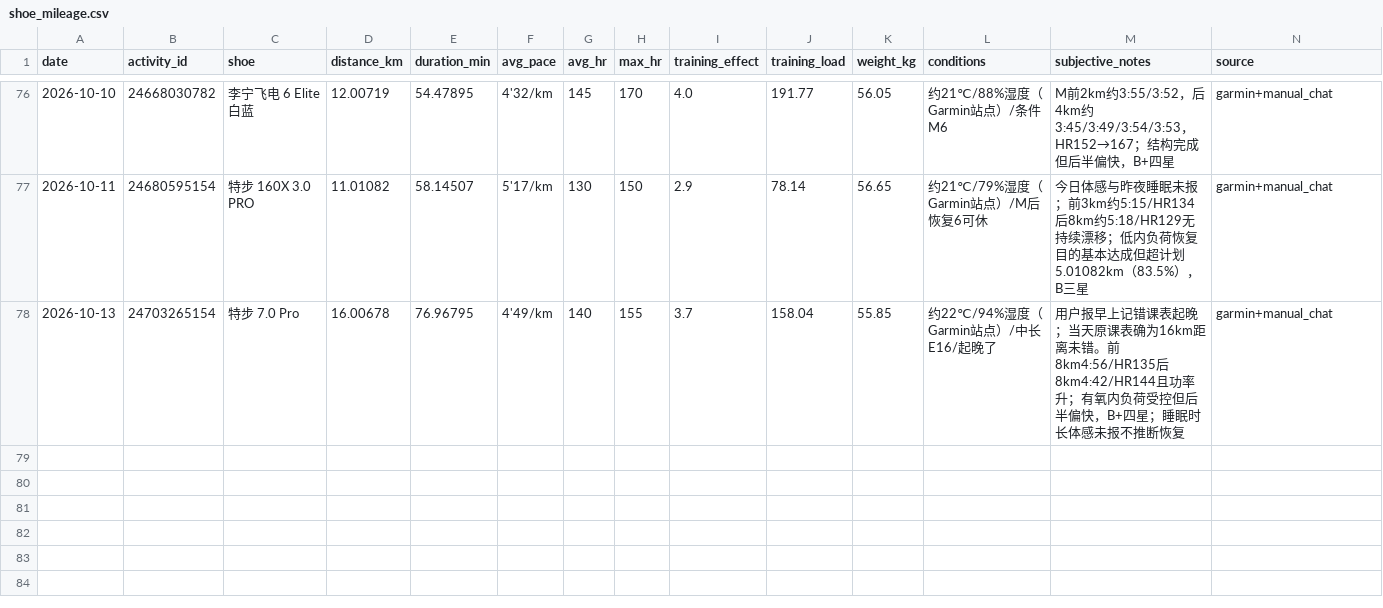
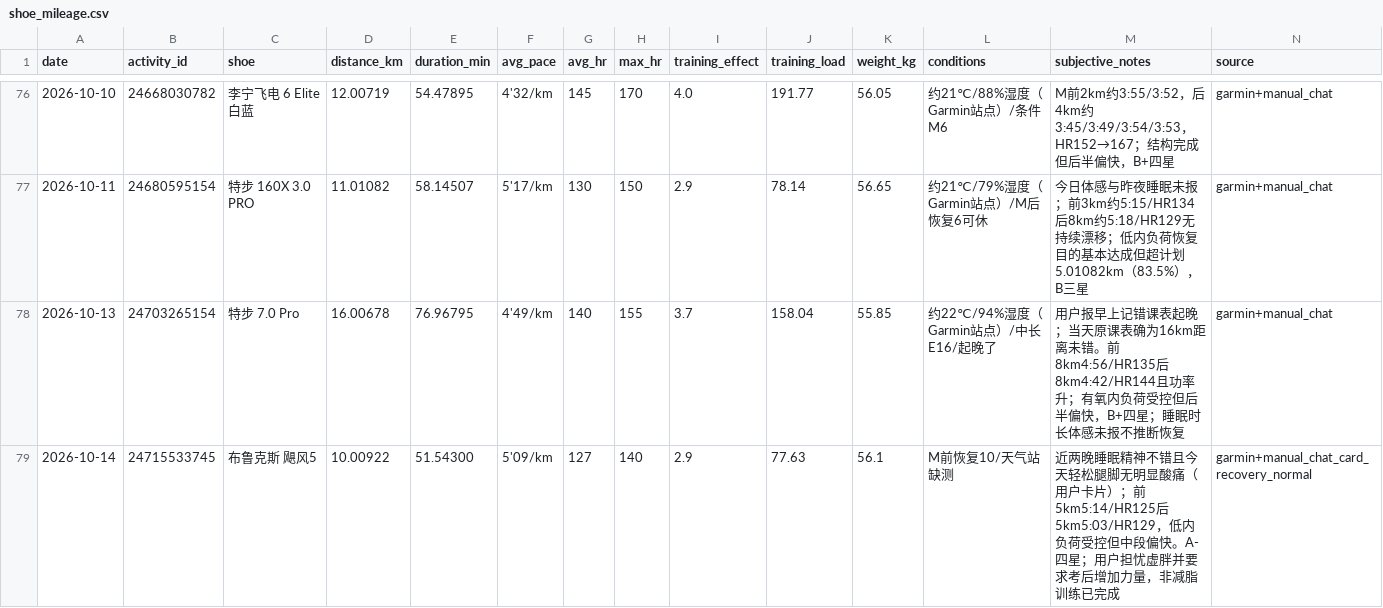
Before and after one commit to xiadasy/site-training-panel, a CSV file: data/shoes/shoe_mileage.csv, drawn as a sheet; only a part is shown, gaps mark what is left out; the diff names each change by its address in the sheet, - before the commit and + after, or states it on an @@ line.

Commit message:
10/14 recovery and post-exam strength integration plan

```diff
--- a/data/shoes/shoe_mileage.csv
+++ b/data/shoes/shoe_mileage.csv
+row 79: 2026-10-14 | 24715533745 | 布鲁克斯 飓风5 | 10.00922 | 51.54300 | 5'09/km | 127 | 140 | 2.9 | 77.63 | 56.1 | M前恢复10/天气站缺测 | 近两晚睡眠精神不错且今天轻松腿脚无明显酸痛（用户卡片）；前5km5:14/HR125后5km5:03/HR129，低内负荷受控但中段偏快。A-四星；用户担忧虚胖并要求考后增加力量，非减脂训练已完成 | garmin+manual_chat_card_recovery_normal
```
Also changed, not shown: data/body/body_metrics_manual.csv, data/shoes/shoe_summary.csv, 10 other files.
